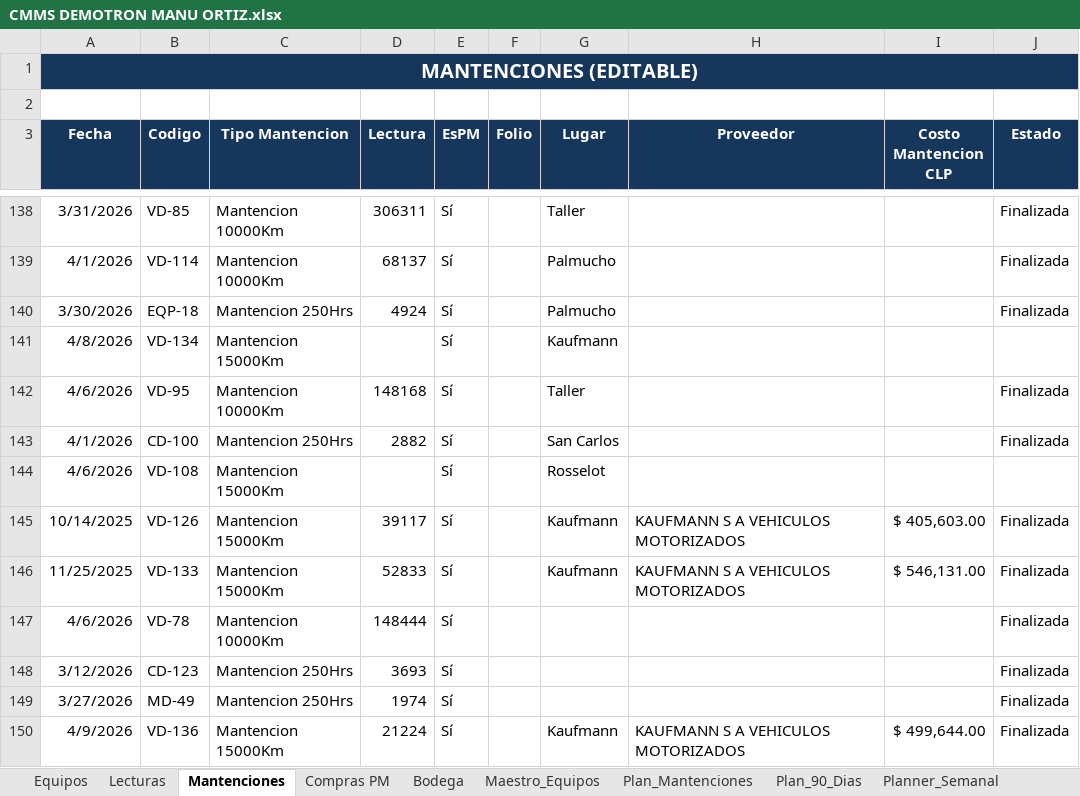
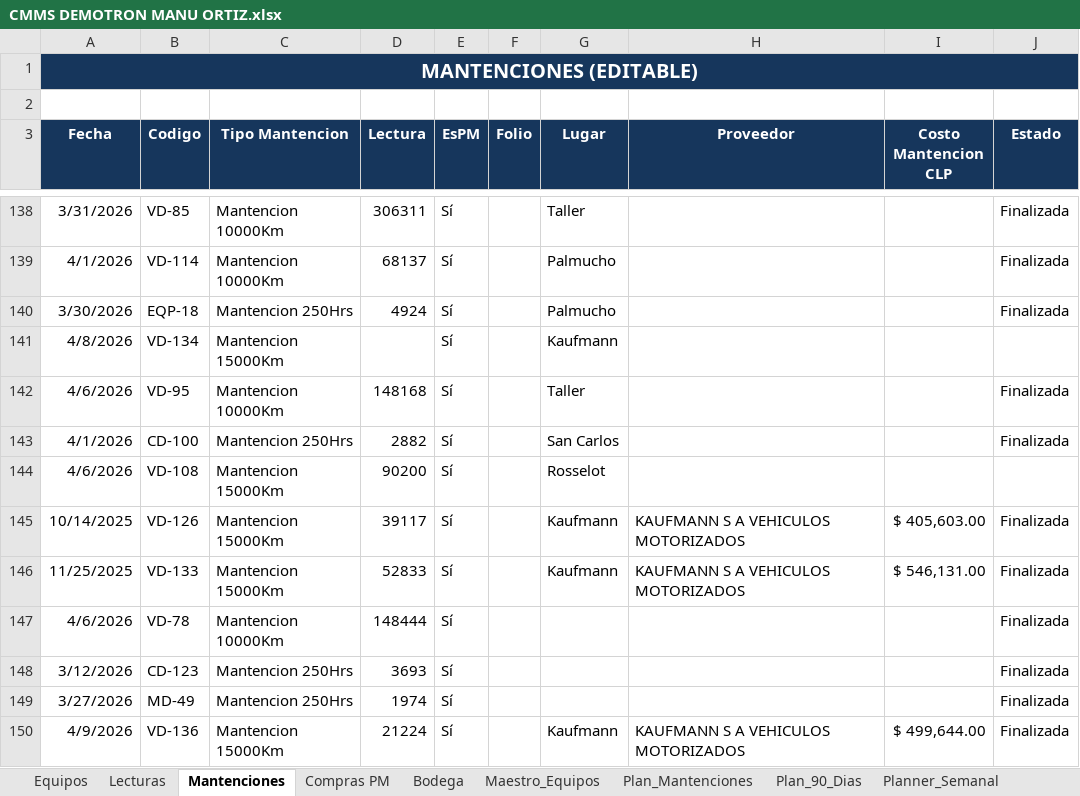
Before and after one commit to manuelortizortiz/cmms-demotron, an Excel workbook: CMMS DEMOTRON MANU ORTIZ.xlsx, sheet Mantenciones, drawn as a sheet; only a part is shown, gaps mark what is left out; values as stored, in another font and other column widths than the file's, no borders; table styles not drawn; the diff names each change by its address in the sheet, - before the commit and + after, or states it on an @@ line.

```diff
--- a/CMMS DEMOTRON MANU ORTIZ.xlsx (sheet Mantenciones)
+++ b/CMMS DEMOTRON MANU ORTIZ.xlsx (sheet Mantenciones)
-D144 (Lectura): (empty)
+D144 (Lectura): 90200
```
Also changed, not shown: sheet Maestro_Equipos, sheet Lecturas, sheet Plan_Mantenciones, sheet Plan_90_Dias, sheet Dashboard, hidden cells, charts or pictures.
